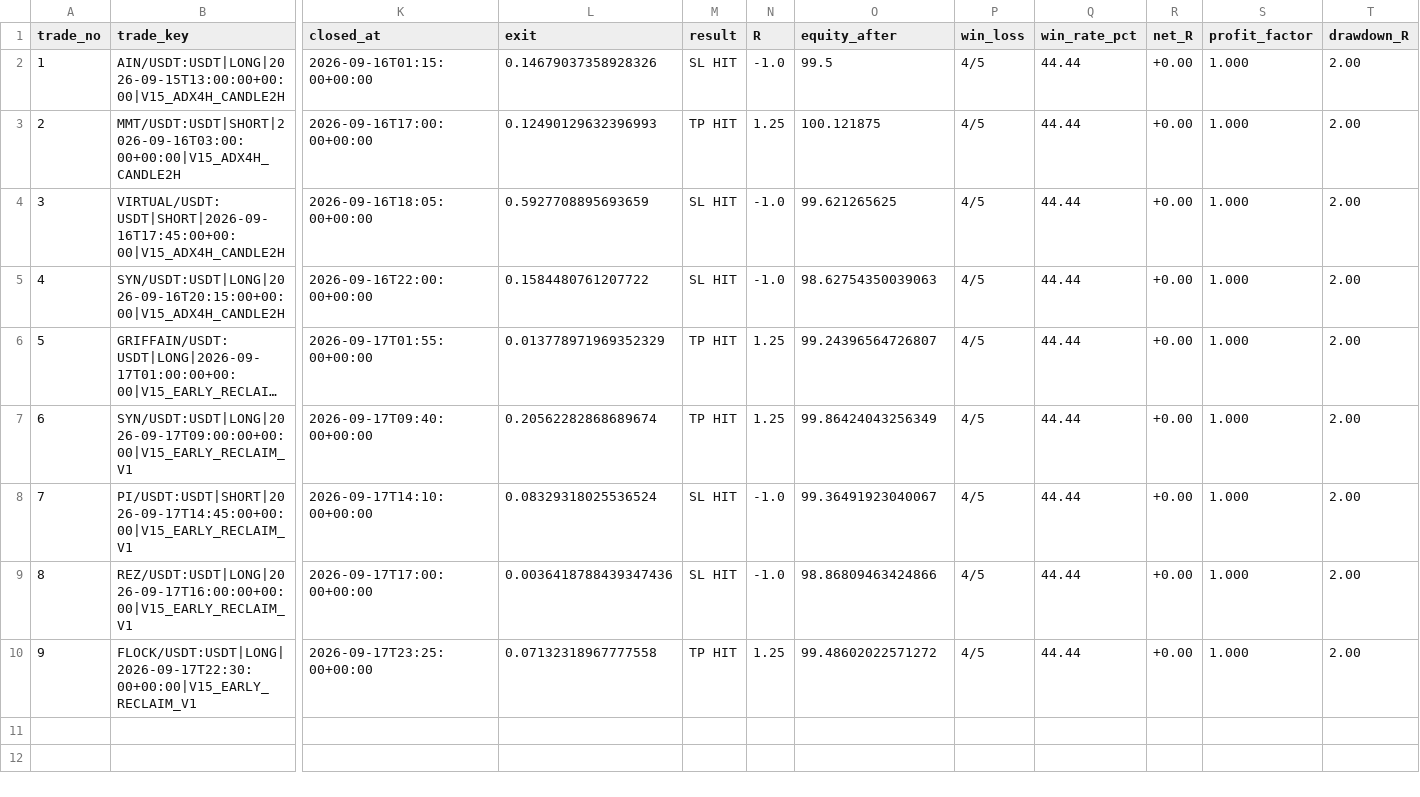
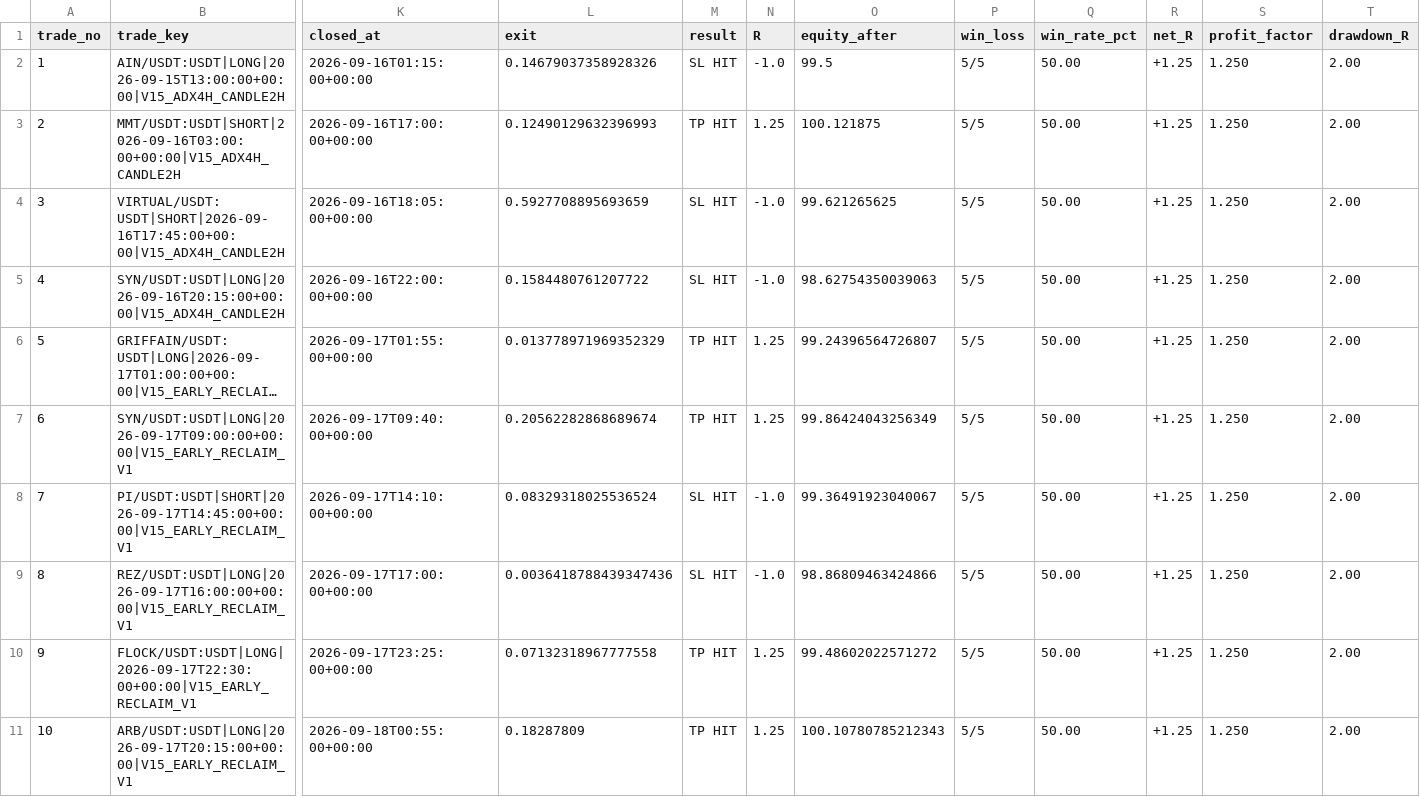
Before and after one commit to samesameagro-droid/sam-edge-v15-v8i, a CSV file: v15_forward_test_master_journal.csv, drawn as a sheet; only a part is shown, gaps mark what is left out; long unchanged cells end in …; rows hold the shown columns only; the diff names each change by its address in the sheet, - before the commit and + after, or states it on an @@ line.

```diff
--- a/v15_forward_test_master_journal.csv
+++ b/v15_forward_test_master_journal.csv
-P2:P10 (win_loss): 4/5
+P2:P10 (win_loss): 5/5
-Q2:Q10 (win_rate_pct): 44.44
+Q2:Q10 (win_rate_pct): 50.00
-R2:R10 (net_R): +0.00
+R2:R10 (net_R): +1.25
-S2:S10 (profit_factor): 1.000
+S2:S10 (profit_factor): 1.250
+row 11: 10 | ARB/USDT:USDT|LONG|2026-09-17T20:15:00+00:00|V15_EARLY_RECLAIM_V1 | 2026-09-18T00:55:00+00:00 | 0.18287809 | TP HIT | 1.25 | 100.10780785212343 | 5/5 | 50.00 | +1.25 | 1.250 | 2.00
```
Also changed, not shown: paper_v15_trading_journal.csv, 6 other files.
